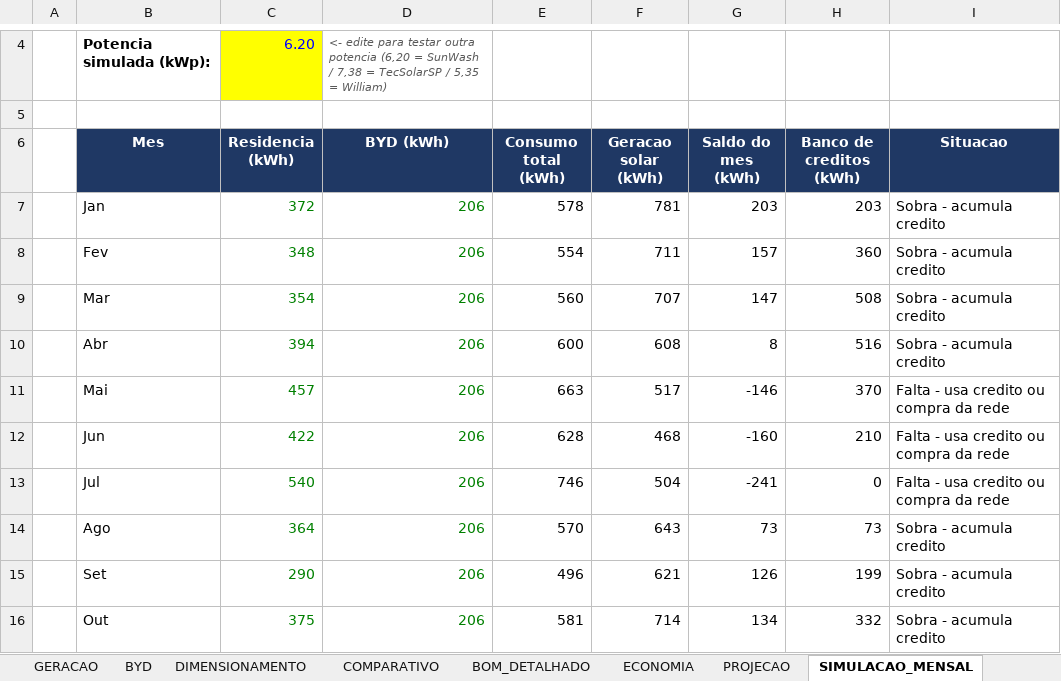
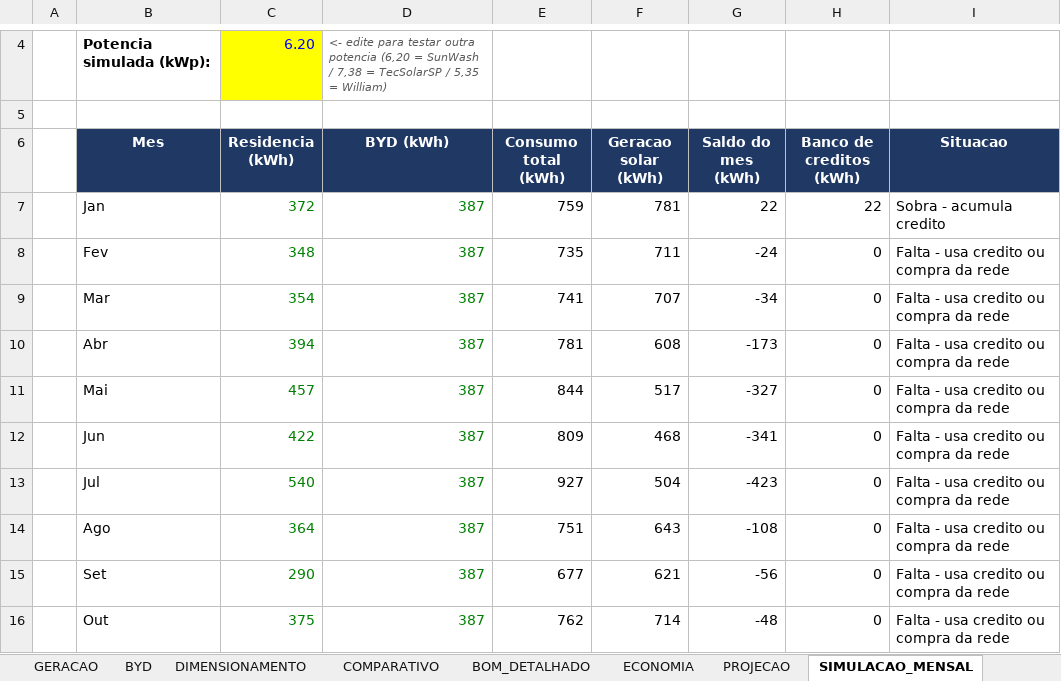
Before and after one commit to Henriquesb1993/PARTICULAR, an Excel workbook: solar/Comparativo_Orcamentos_Solar_Henrique.xlsx, sheet SIMULACAO_MENSAL, drawn as a sheet; only a part is shown, gaps mark what is left out; values as stored, in another font and other column widths than the file's, no borders; the diff covers the shown part only; the diff names each change by its address in the sheet, - before the commit and + after, or states it on an @@ line.

```diff
--- a/solar/Comparativo_Orcamentos_Solar_Henrique.xlsx (sheet SIMULACAO_MENSAL)
+++ b/solar/Comparativo_Orcamentos_Solar_Henrique.xlsx (sheet SIMULACAO_MENSAL)
-D7:D16 (BYD (kWh)): 206
+D7:D16 (BYD (kWh)): 387
-E7 (Consumo total (kWh)): 578
+E7 (Consumo total (kWh)): 759
-G7 (Saldo do mes (kWh)): 203
+G7 (Saldo do mes (kWh)): 22
-H7 (Banco de creditos (kWh)): 203
+H7 (Banco de creditos (kWh)): 22
-E8 (Consumo total (kWh)): 554
+E8 (Consumo total (kWh)): 735
-G8 (Saldo do mes (kWh)): 157
+G8 (Saldo do mes (kWh)): -24
-H8 (Banco de creditos (kWh)): 360
+H8 (Banco de creditos (kWh)): 0
-I8:I10 (Situacao): Sobra - acumula credito
+I8:I10 (Situacao): Falta - usa credito ou compra da rede
-E9 (Consumo total (kWh)): 560
+E9 (Consumo total (kWh)): 741
-G9 (Saldo do mes (kWh)): 147
+G9 (Saldo do mes (kWh)): -34
-H9 (Banco de creditos (kWh)): 508
+H9 (Banco de creditos (kWh)): 0
-E10 (Consumo total (kWh)): 600
+E10 (Consumo total (kWh)): 781
-G10 (Saldo do mes (kWh)): 8
+G10 (Saldo do mes (kWh)): -173
-H10 (Banco de creditos (kWh)): 516
+H10 (Banco de creditos (kWh)): 0
-E11 (Consumo total (kWh)): 663
+E11 (Consumo total (kWh)): 844
-G11 (Saldo do mes (kWh)): -146
+G11 (Saldo do mes (kWh)): -327
-H11 (Banco de creditos (kWh)): 370
+H11 (Banco de creditos (kWh)): 0
-E12 (Consumo total (kWh)): 628
+E12 (Consumo total (kWh)): 809
-G12 (Saldo do mes (kWh)): -160
+G12 (Saldo do mes (kWh)): -341
-H12 (Banco de creditos (kWh)): 210
+H12 (Banco de creditos (kWh)): 0
-E13 (Consumo total (kWh)): 746
+E13 (Consumo total (kWh)): 927
-G13 (Saldo do mes (kWh)): -241
+G13 (Saldo do mes (kWh)): -423
-E14 (Consumo total (kWh)): 570
+E14 (Consumo total (kWh)): 751
-G14 (Saldo do mes (kWh)): 73
+G14 (Saldo do mes (kWh)): -108
-H14 (Banco de creditos (kWh)): 73
+H14 (Banco de creditos (kWh)): 0
-I14:I16 (Situacao): Sobra - acumula credito
+I14:I16 (Situacao): Falta - usa credito ou compra da rede
-E15 (Consumo total (kWh)): 496
+E15 (Consumo total (kWh)): 677
-G15 (Saldo do mes (kWh)): 126
+G15 (Saldo do mes (kWh)): -56
-H15 (Banco de creditos (kWh)): 199
+H15 (Banco de creditos (kWh)): 0
-E16 (Consumo total (kWh)): 581
+E16 (Consumo total (kWh)): 762
-G16 (Saldo do mes (kWh)): 134
+G16 (Saldo do mes (kWh)): -48
-H16 (Banco de creditos (kWh)): 332
+H16 (Banco de creditos (kWh)): 0
```
Also changed, not shown: 11 edited cells elsewhere in this sheet, sheet PROJECAO, sheet BYD, sheet COMPARATIVO, sheet ECONOMIA, sheet DIMENSIONAMENTO, sheet ENTRADAS, 1 more sheet, 1 other file.
